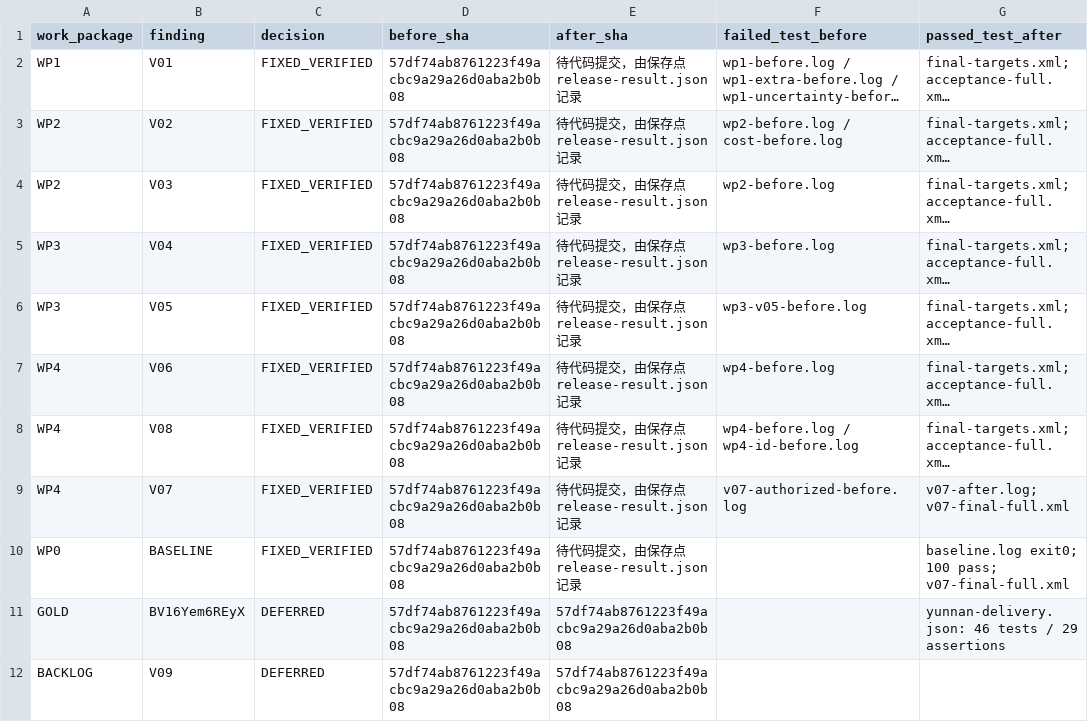
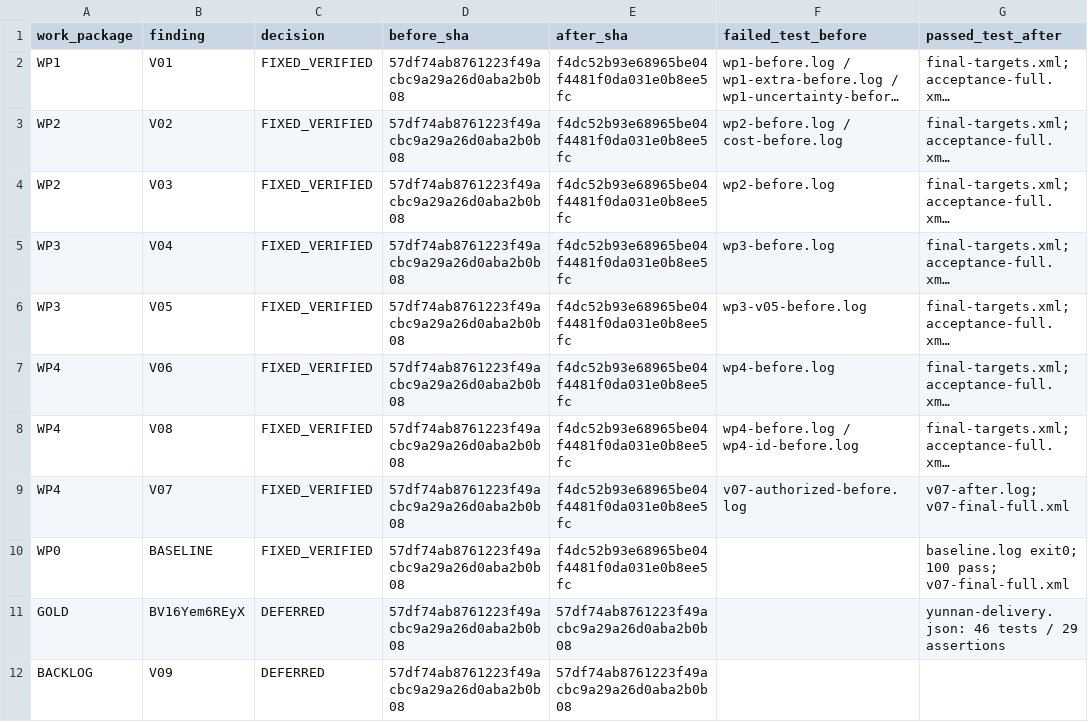
Before and after one commit to ThunStorm/do-not-litter, a CSV file: dev docs/benchmark/video-minimal-fix-20261028/07_WORK_ITEM_TRACKER.csv, drawn as a sheet; only a part is shown; long unchanged cells end in …; the diff names each change by its address in the sheet, - before the commit and + after, or states it on an @@ line.

Commit message:
Record verified video migration and deployment results

```diff
--- a/dev docs/benchmark/video-minimal-fix-20261028/07_WORK_ITEM_TRACKER.csv
+++ b/dev docs/benchmark/video-minimal-fix-20261028/07_WORK_ITEM_TRACKER.csv
-E2:E10 (after_sha): 待代码提交，由保存点release-result.json记录
+E2:E10 (after_sha): f4dc52b93e68965be04f4481f0da031e0b8ee5fc
```
Also changed, not shown: 7 other files.
